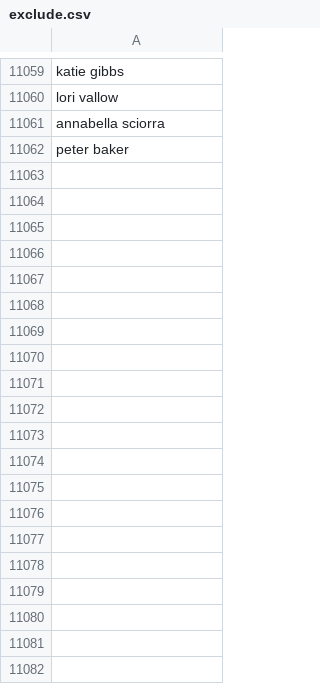
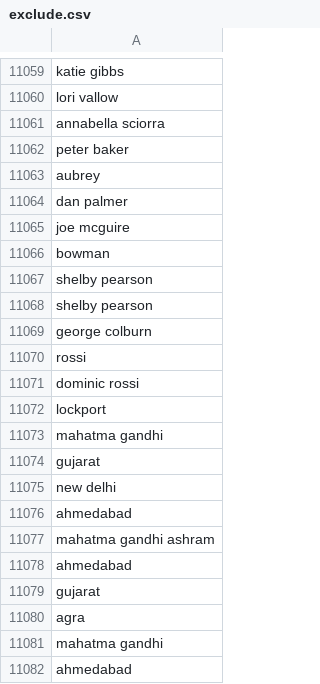
Before and after one commit to responsibleads/responsibleads.github.io, a CSV file: data/exclude.csv, drawn as a sheet; only a part is shown, gaps mark what is left out; the diff covers the shown part only; the diff names each change by its address in the sheet, - before the commit and + after, or states it on an @@ line.

Commit message:
Add 2020-02-28 data

```diff
--- a/data/exclude.csv
+++ b/data/exclude.csv
+row 11063: aubrey
+row 11064: dan palmer
+row 11065: joe mcguire
+row 11066: bowman
+row 11067: shelby pearson
+row 11068: shelby pearson
+row 11069: george colburn
+row 11070: rossi
+row 11071: dominic rossi
+row 11072: lockport
+row 11073: mahatma gandhi
+row 11074: gujarat
+row 11075: new delhi
+row 11076: ahmedabad
+row 11077: mahatma gandhi ashram
+row 11078: ahmedabad
+row 11079: gujarat
+row 11080: agra
+row 11081: mahatma gandhi
+row 11082: ahmedabad
```
Also changed, not shown: 72 added rows elsewhere in this file, data/companies.csv, data/products.csv, 1 other file.
